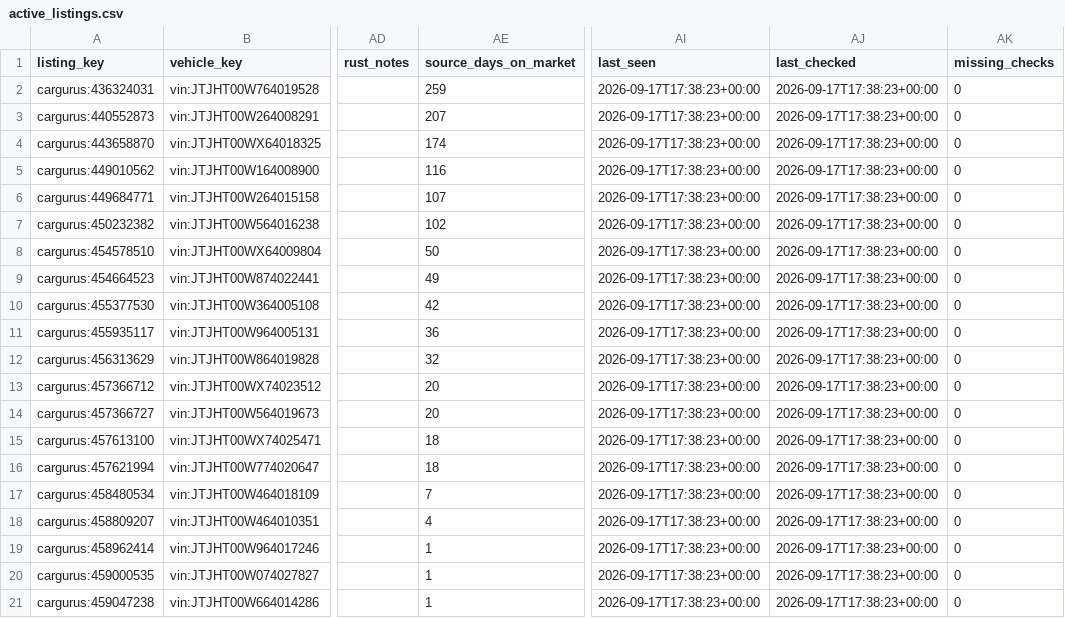
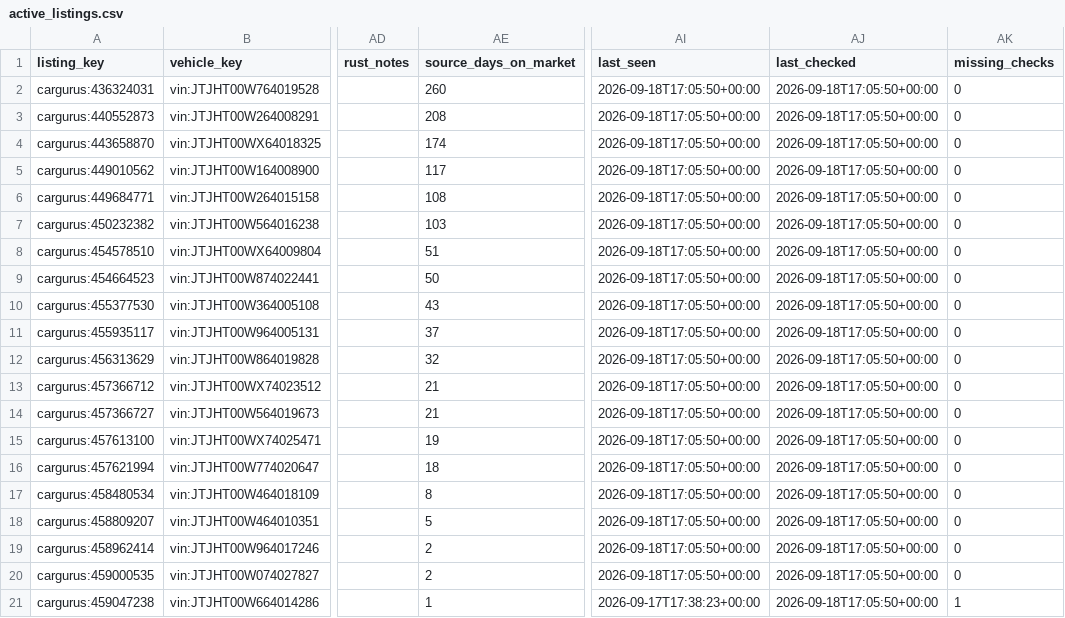
Before and after one commit to SHill1289/Cruiser-scout, a CSV file: data/active_listings.csv, drawn as a sheet; only a part is shown, gaps mark what is left out; the diff names each change by its address in the sheet, - before the commit and + after, or states it on an @@ line.

```diff
--- a/data/active_listings.csv
+++ b/data/active_listings.csv
-AE2 (source_days_on_market): 259
+AE2 (source_days_on_market): 260
-AI2:AI20 (last_seen): 2026-09-17T17:38:23+00:00
+AI2:AI20 (last_seen): 2026-09-18T17:05:50+00:00
-AJ2:AJ21 (last_checked): 2026-09-17T17:38:23+00:00
+AJ2:AJ21 (last_checked): 2026-09-18T17:05:50+00:00
-AE3 (source_days_on_market): 207
+AE3 (source_days_on_market): 208
-AE5 (source_days_on_market): 116
+AE5 (source_days_on_market): 117
-AE6 (source_days_on_market): 107
+AE6 (source_days_on_market): 108
-AE7 (source_days_on_market): 102
+AE7 (source_days_on_market): 103
-AE8 (source_days_on_market): 50
+AE8 (source_days_on_market): 51
-AE9 (source_days_on_market): 49
+AE9 (source_days_on_market): 50
-AE10 (source_days_on_market): 42
+AE10 (source_days_on_market): 43
-AE11 (source_days_on_market): 36
+AE11 (source_days_on_market): 37
-AE13:AE14 (source_days_on_market): 20
+AE13:AE14 (source_days_on_market): 21
-AE15 (source_days_on_market): 18
+AE15 (source_days_on_market): 19
-AE17 (source_days_on_market): 7
+AE17 (source_days_on_market): 8
-AE18 (source_days_on_market): 4
+AE18 (source_days_on_market): 5
-AE19:AE20 (source_days_on_market): 1
+AE19:AE20 (source_days_on_market): 2
-AK21 (missing_checks): 0
+AK21 (missing_checks): 1
```
Also changed, not shown: data/listings.csv, data/lx470_master.csv, 6 other files.
